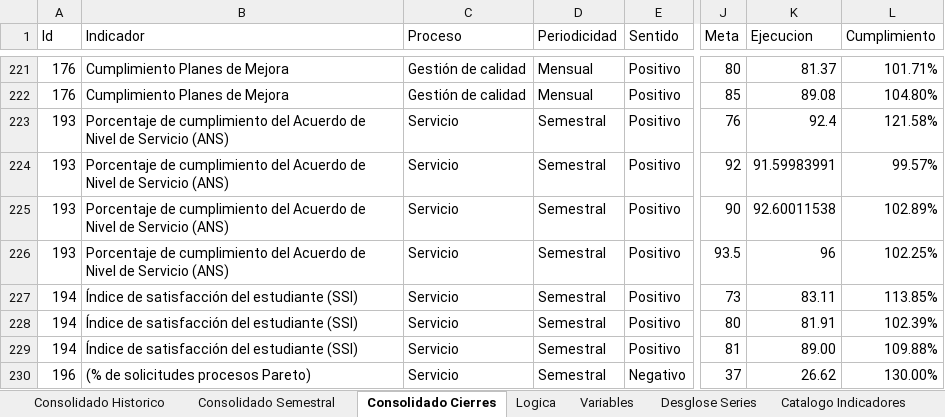
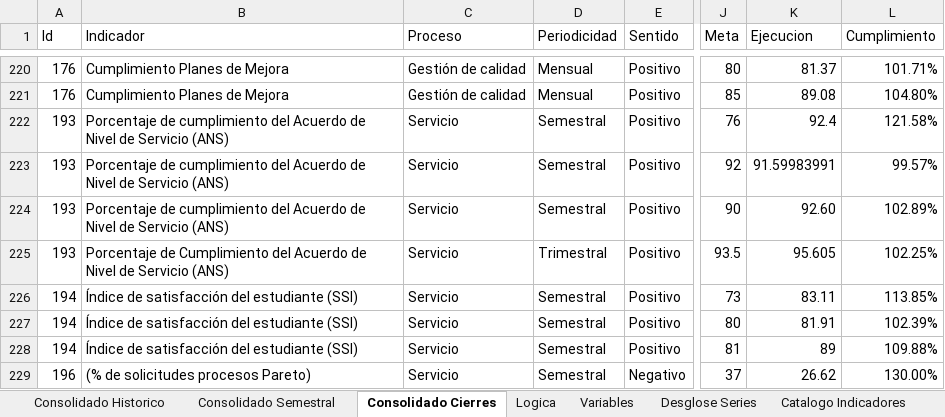
Before and after one commit to Ximena5745/Sistema_Indicadores_Poli, an Excel workbook: data/output/Resultados Consolidados VALORES.xlsx, sheet Consolidado Cierres, drawn as a sheet; only a part is shown, gaps mark what is left out; values as stored, in another font and other column widths than the file's, no cell formats; conditional formats not drawn; addresses are those after the commit; the diff covers the shown part only; the diff names each change by its address in the sheet, - before the commit and + after, or states it on an @@ line.

```diff
--- a/data/output/Resultados Consolidados VALORES.xlsx (sheet Consolidado Cierres)
+++ b/data/output/Resultados Consolidados VALORES.xlsx (sheet Consolidado Cierres)
-K224 (Ejecucion): 92.60011538
+K224 (Ejecucion): 92.60
-B225 (Indicador): Porcentaje de cumplimiento del Acuerdo…
+B225 (Indicador): Porcentaje de Cumplimiento del Acuerdo…
-D225 (Periodicidad): Semestral
+D225 (Periodicidad): Trimestral
-K225 (Ejecucion): 96
+K225 (Ejecucion): 95.605
-K228 (Ejecucion): 89.00
+K228 (Ejecucion): 89
```
Also changed, not shown: 10 removed rows and 180 edited cells elsewhere in this sheet, sheet Consolidado Historico, sheet Consolidado Semestral, cell formats, data/output/Resultados Consolidados.bak.xlsx, data/output/Resultados Consolidados.xlsx, 9 other files.
